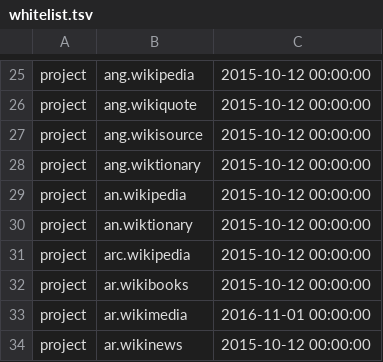
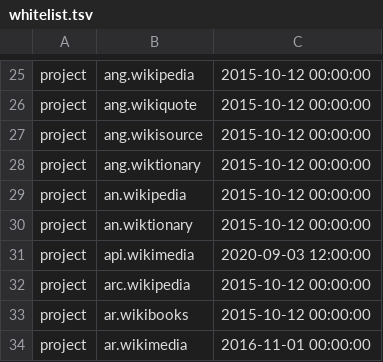
Before and after one commit to wikimedia/analytics-refinery, a TSV file: static_data/pageview/whitelist/whitelist.tsv, drawn as a sheet; only a part is shown, gaps mark what is left out; the shorter side is filled out with more unchanged rows.

Commit message:
Add api.wikimedia to the pageview whitelist
Change-Id: Id7661590a98df2b154466fcfb1714ba9f06723c0

```diff
--- a/static_data/pageview/whitelist/whitelist.tsv
+++ b/static_data/pageview/whitelist/whitelist.tsv
@@ -30,2 +30,3 @@ project	an.wikipedia	2015-10-12 00:00:00
 project	an.wiktionary	2015-10-12 00:00:00
+project	api.wikimedia	2020-09-03 12:00:00
 project	arc.wikipedia	2015-10-12 00:00:00
```
